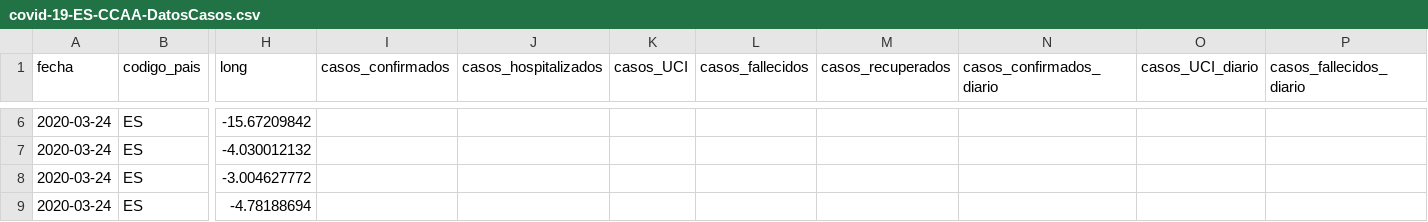
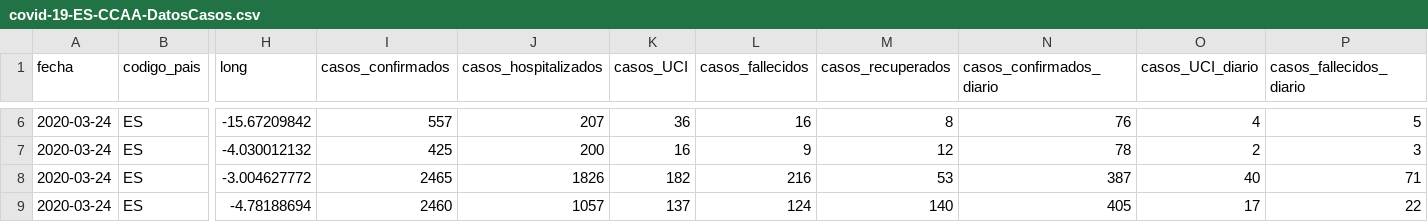
Before and after one commit to Secuoyas-Experience/covid-19-es, a CSV file: datos-comunidades-csv/covid-19-ES-CCAA-DatosCasos.csv, drawn as a sheet; only a part is shown, gaps mark what is left out; the diff covers the shown part only; the diff names each change by its address in the sheet, - before the commit and + after, or states it on an @@ line.

```diff
--- a/datos-comunidades-csv/covid-19-ES-CCAA-DatosCasos.csv
+++ b/datos-comunidades-csv/covid-19-ES-CCAA-DatosCasos.csv
-I6 (casos_confirmados): (empty)
+I6 (casos_confirmados): 557
-J6 (casos_hospitalizados): (empty)
+J6 (casos_hospitalizados): 207
-K6 (casos_UCI): (empty)
+K6 (casos_UCI): 36
-L6 (casos_fallecidos): (empty)
+L6 (casos_fallecidos): 16
-M6 (casos_recuperados): (empty)
+M6 (casos_recuperados): 8
-N6 (casos_confirmados_diario): (empty)
+N6 (casos_confirmados_diario): 76
-O6 (casos_UCI_diario): (empty)
+O6 (casos_UCI_diario): 4
-P6 (casos_fallecidos_diario): (empty)
+P6 (casos_fallecidos_diario): 5
-I7 (casos_confirmados): (empty)
+I7 (casos_confirmados): 425
-J7 (casos_hospitalizados): (empty)
+J7 (casos_hospitalizados): 200
-K7 (casos_UCI): (empty)
+K7 (casos_UCI): 16
-L7 (casos_fallecidos): (empty)
+L7 (casos_fallecidos): 9
-M7 (casos_recuperados): (empty)
+M7 (casos_recuperados): 12
-N7 (casos_confirmados_diario): (empty)
+N7 (casos_confirmados_diario): 78
-O7 (casos_UCI_diario): (empty)
+O7 (casos_UCI_diario): 2
-P7 (casos_fallecidos_diario): (empty)
+P7 (casos_fallecidos_diario): 3
-I8 (casos_confirmados): (empty)
+I8 (casos_confirmados): 2465
-J8 (casos_hospitalizados): (empty)
+J8 (casos_hospitalizados): 1826
-K8 (casos_UCI): (empty)
+K8 (casos_UCI): 182
-L8 (casos_fallecidos): (empty)
+L8 (casos_fallecidos): 216
-M8 (casos_recuperados): (empty)
+M8 (casos_recuperados): 53
-N8 (casos_confirmados_diario): (empty)
+N8 (casos_confirmados_diario): 387
-O8 (casos_UCI_diario): (empty)
+O8 (casos_UCI_diario): 40
-P8 (casos_fallecidos_diario): (empty)
+P8 (casos_fallecidos_diario): 71
-I9 (casos_confirmados): (empty)
+I9 (casos_confirmados): 2460
-J9 (casos_hospitalizados): (empty)
+J9 (casos_hospitalizados): 1057
-K9 (casos_UCI): (empty)
+K9 (casos_UCI): 137
-L9 (casos_fallecidos): (empty)
+L9 (casos_fallecidos): 124
-M9 (casos_recuperados): (empty)
+M9 (casos_recuperados): 140
-N9 (casos_confirmados_diario): (empty)
+N9 (casos_confirmados_diario): 405
-O9 (casos_UCI_diario): (empty)
+O9 (casos_UCI_diario): 17
-P9 (casos_fallecidos_diario): (empty)
+P9 (casos_fallecidos_diario): 22
```
Also changed, not shown: 120 edited cells elsewhere in this file, 1 other file.
